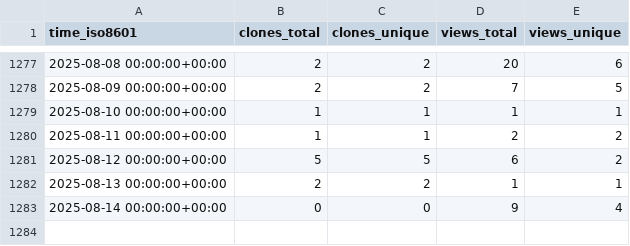
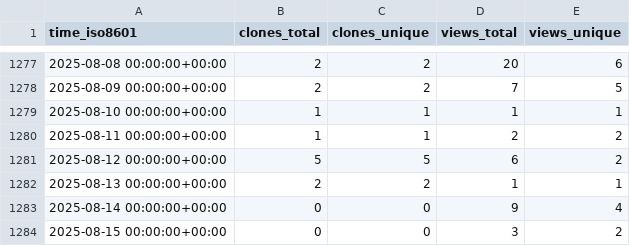
Before and after one commit to pcl1350306170/edukidgame, a CSV file: timmalich/edukiz/ghrs-data/views_clones_aggregate.csv, drawn as a sheet; only a part is shown, gaps mark what is left out.

```diff
--- a/timmalich/edukiz/ghrs-data/views_clones_aggregate.csv
+++ b/timmalich/edukiz/ghrs-data/views_clones_aggregate.csv
@@ -1283 +1283,2 @@ time_iso8601,clones_total,clones_unique,views_total,views_unique
 2025-08-14 00:00:00+00:00,0,0,9,4
+2025-08-15 00:00:00+00:00,0,0,3,2
```
Also changed, not shown: 1 other file.
